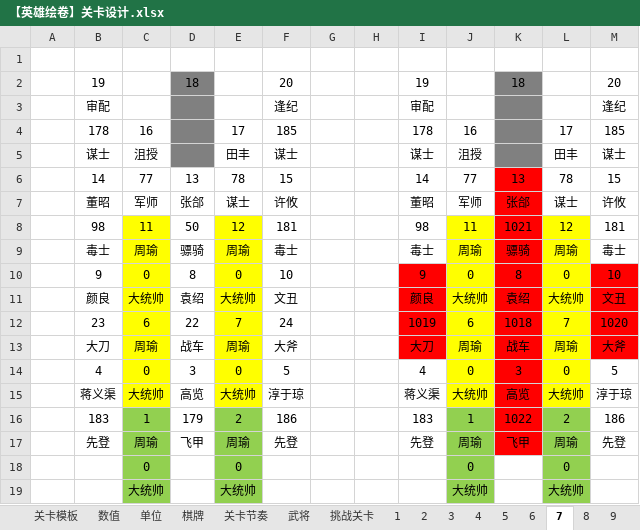
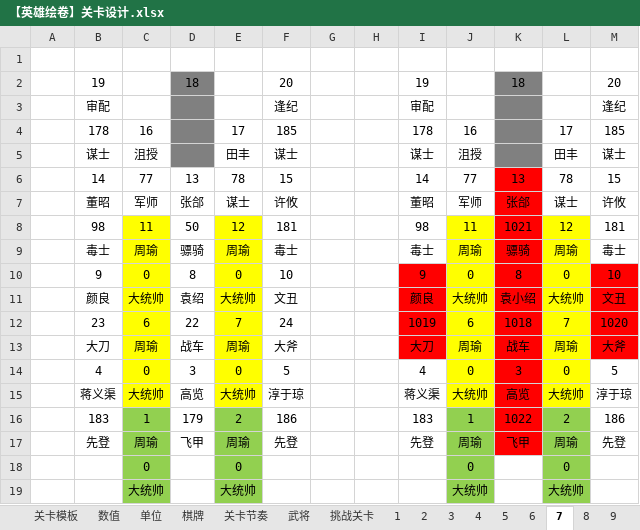
Before and after one commit to icefoxz/HeroScrollPj, an Excel workbook: 策划文档/【英雄绘卷】关卡设计.xlsx, sheet 7, drawn as a sheet; values as stored, in another font and other column widths than the file's, no borders; charts and pictures not drawn; the diff names each change by its address in the sheet, - before the commit and + after, or states it on an @@ line.

```diff
--- a/策划文档/【英雄绘卷】关卡设计.xlsx (sheet 7)
+++ b/策划文档/【英雄绘卷】关卡设计.xlsx (sheet 7)
-K11: 袁绍
+K11: 袁小绍
```
Also changed, not shown: sheet 武将, sheet 9, sheet 10, sheet 挑战关卡, sheet 1, sheet 3, other sheet tabs, charts or pictures, 1 other file.
